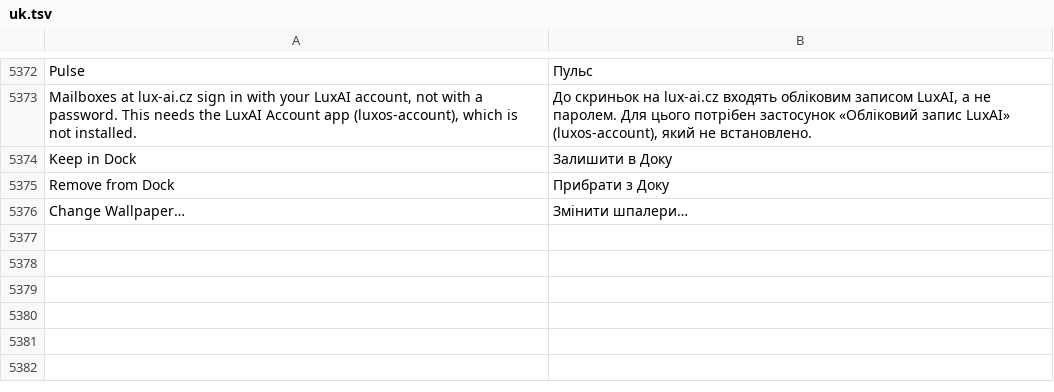
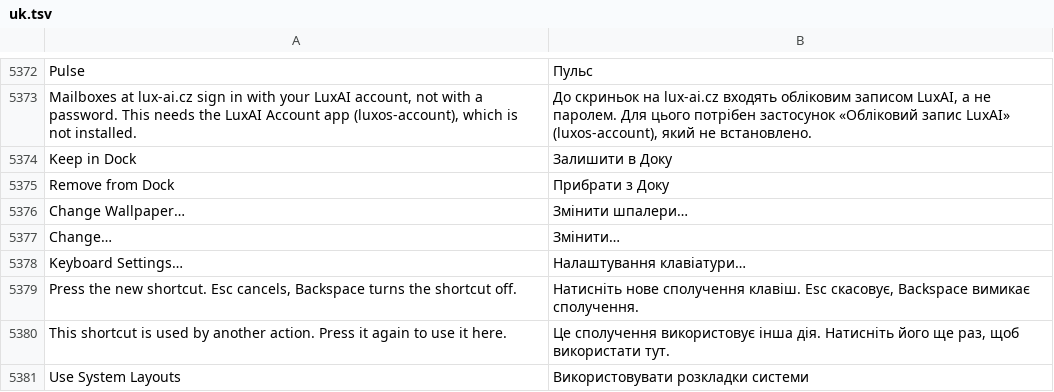
Before and after one commit to luxopes/LuxOS-Arch, a TSV file: packages/luxos-i18n/files/uk.tsv, drawn as a sheet; only a part is shown, gaps mark what is left out; the diff names each change by its address in the sheet, - before the commit and + after, or states it on an @@ line.

Commit message:
Keyboard on Wayland: bar badge shows the active luxwm layout (click = menu of layouts and Keyboard Settings), luxos-keyboard-settings in LSL (layouts, switching shortcut, per-user xkb_* in luxwm.conf applied live, Apply to All Users via localectl; shortcuts page with key capture while luxwm suspends its shortcuts), one-time import of xfce4-keyboard-shortcuts into luxwm.conf, luxwm canonical accelerators and the remaining xfce default shortcuts; luxos-keyboard/-shortcuts hand over on Wayland; 5 new strings in 12 languages (luxos-i18n 98)

```diff
--- a/packages/luxos-i18n/files/uk.tsv
+++ b/packages/luxos-i18n/files/uk.tsv
+row 5377: Change… | Змінити…
+row 5378: Keyboard Settings… | Налаштування клавіатури…
+row 5379: Press the new shortcut. Esc cancels, Backspace turns the shortcut off. | Натисніть нове сполучення клавіш. Esc скасовує, Backspace вимикає сполучення.
+row 5380: This shortcut is used by another action. Press it again to use it here. | Це сполучення використовує інша дія. Натисніть його ще раз, щоб використати тут.
+row 5381: Use System Layouts | Використовувати розкладки системи
```
Also changed, not shown: packages/luxos-i18n/files/de.tsv, packages/luxos-i18n/files/fr.tsv, 21 other files.
